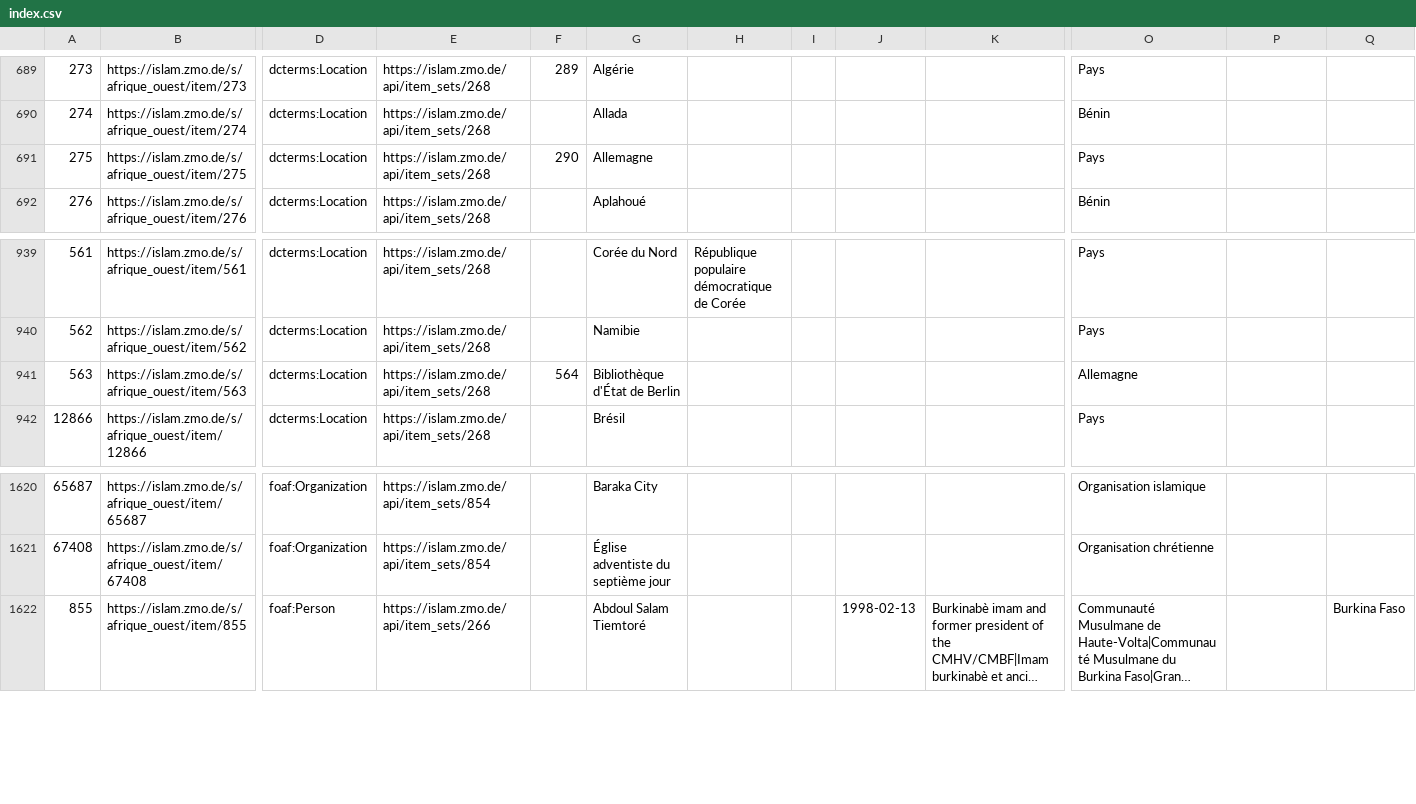
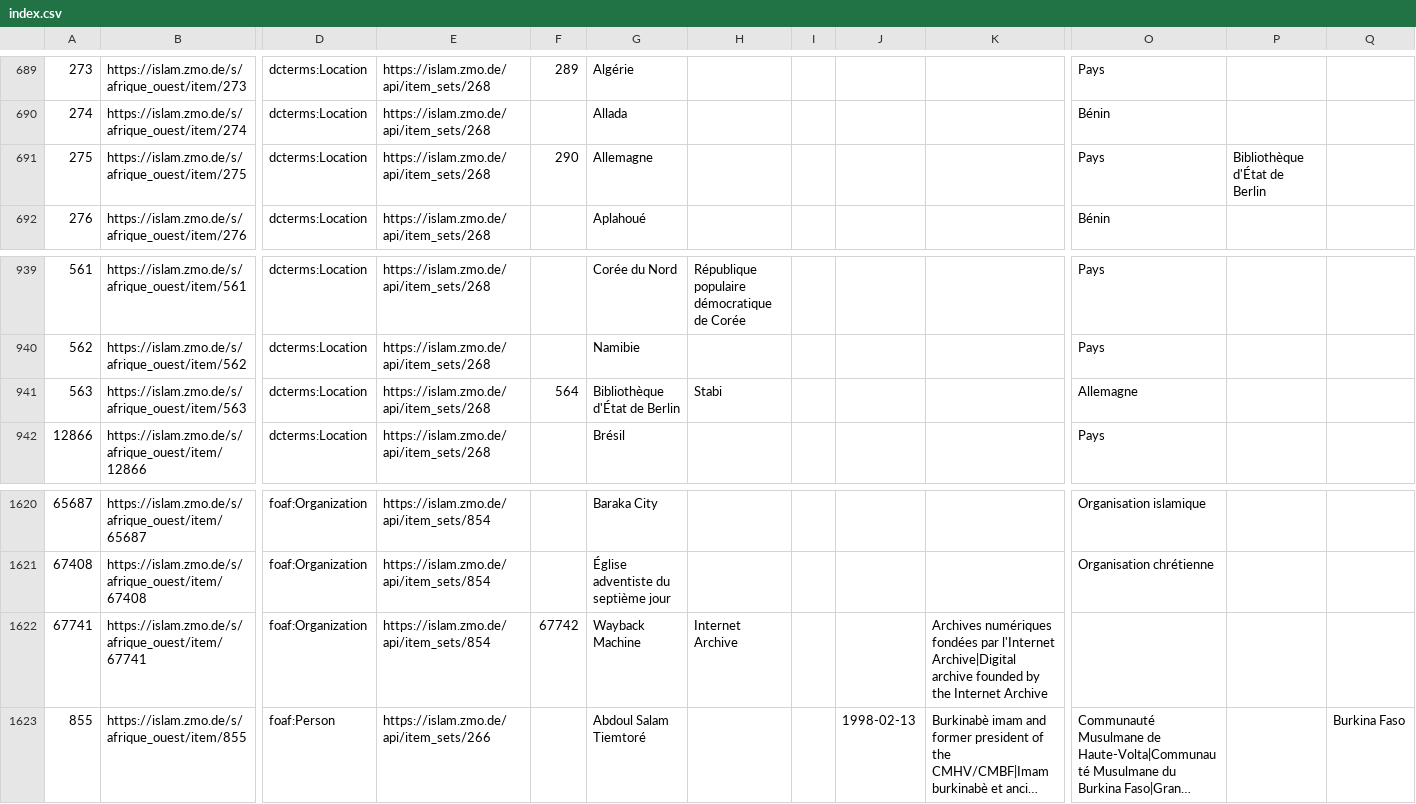
Before and after one commit to fmadore/Islam-West-Africa-Collection, a CSV file: Metadata/CSV/index.csv, drawn as a sheet; only a part is shown, gaps mark what is left out; long unchanged cells end in …; rows hold the shown columns only; the diff names each change by its address in the sheet, - before the commit and + after, or states it on an @@ line.

Commit message:
Update metadata

```diff
--- a/Metadata/CSV/index.csv
+++ b/Metadata/CSV/index.csv
-P691: (empty)
+P691: Bibliothèque d'État de Berlin
-H941: (empty)
+H941: Stabi
+row 1622: 67741 | https://islam.zmo.de/s/afrique_ouest/item/67741 | foaf:Organization | https://islam.zmo.de/api/item_sets/854 | 67742 | Wayback Machine | Internet Archive |  |  | Archives numériques fondées par l'Internet Archive|Digital archive founded by the Internet Archive
```
